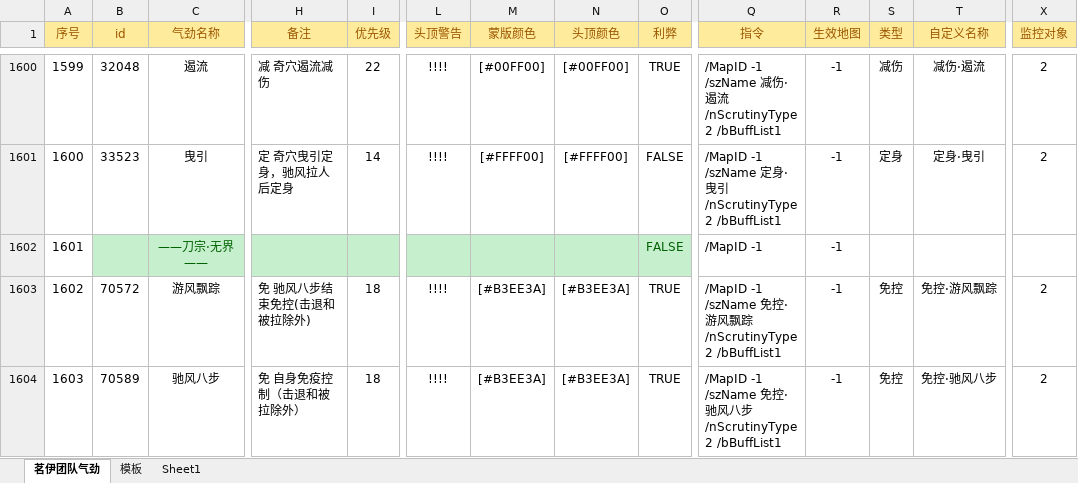
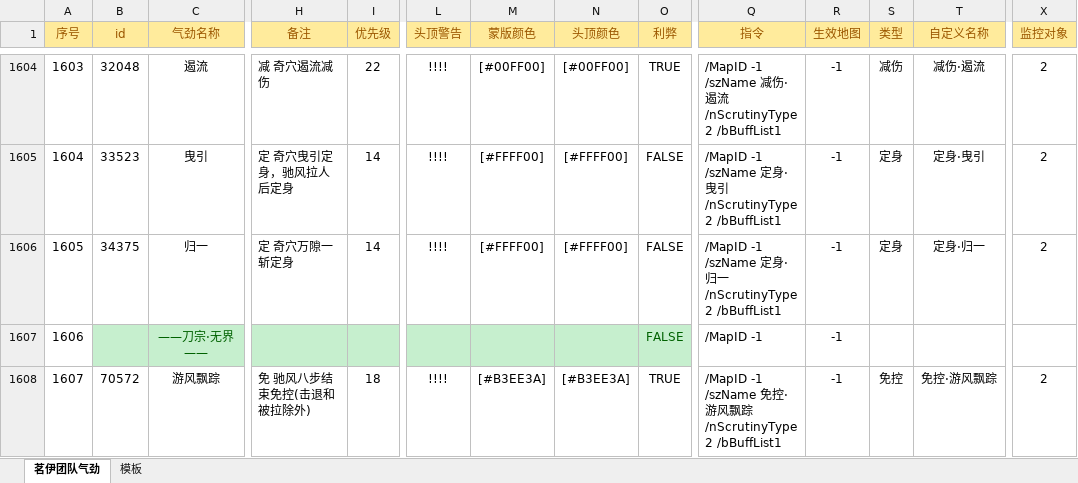
Before and after one commit to LyKoiya/LHDBM, an Excel workbook: 气劲/团队气劲.xlsx, sheet 茗伊团队气劲, drawn as a sheet; only a part is shown, gaps mark what is left out; the shorter side is filled out with more unchanged rows; values as stored, in another font and other column widths than the file's, no borders; conditional formats not drawn; rows hold the shown columns only; the diff covers the shown part only; the diff names each change by its address in the sheet, - before the commit and + after, or states it on an @@ line.

```diff
--- a/气劲/团队气劲.xlsx (sheet 茗伊团队气劲)
+++ b/气劲/团队气劲.xlsx (sheet 茗伊团队气劲)
-sheet tab: Sheet1
@@ column A (序号) renumbered from row 106 down @@
+row 1606: 1605 | 34375 | 归一 | 定 奇穴万隙一斩定身 | 14 | !!!! | [#FFFF00] | [#FFFF00] | FALSE | /MapID -1 /szName 定身·归一 /nScrutinyType 2 /bBuffList1 | -1 | 定身 | 定身·归一 | 2
```
Also changed, not shown: 8 added rows, 2 removed rows, 2 edited cells and cell formats elsewhere in this sheet, sheet 模板, formulas that keep their value, 3 other files.
